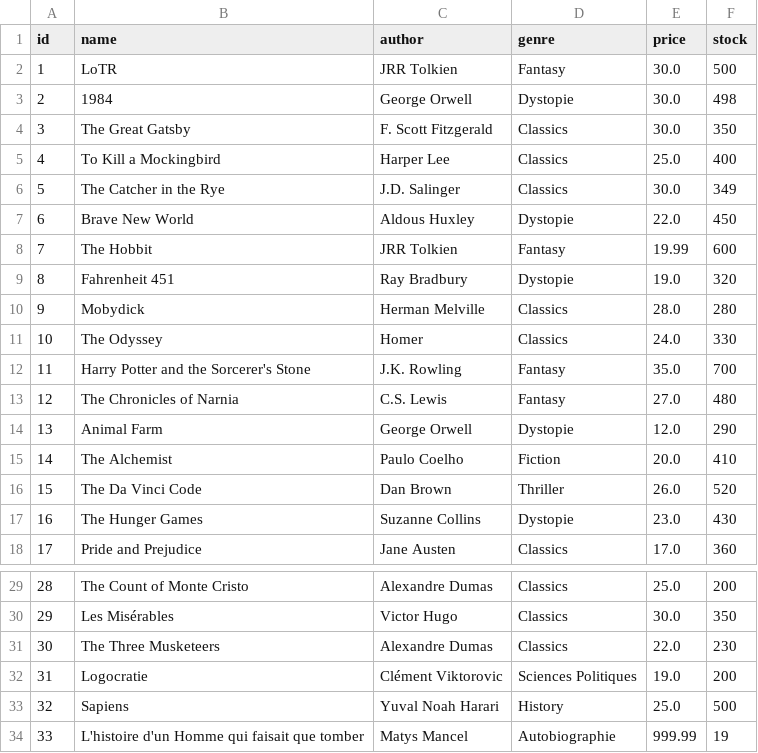
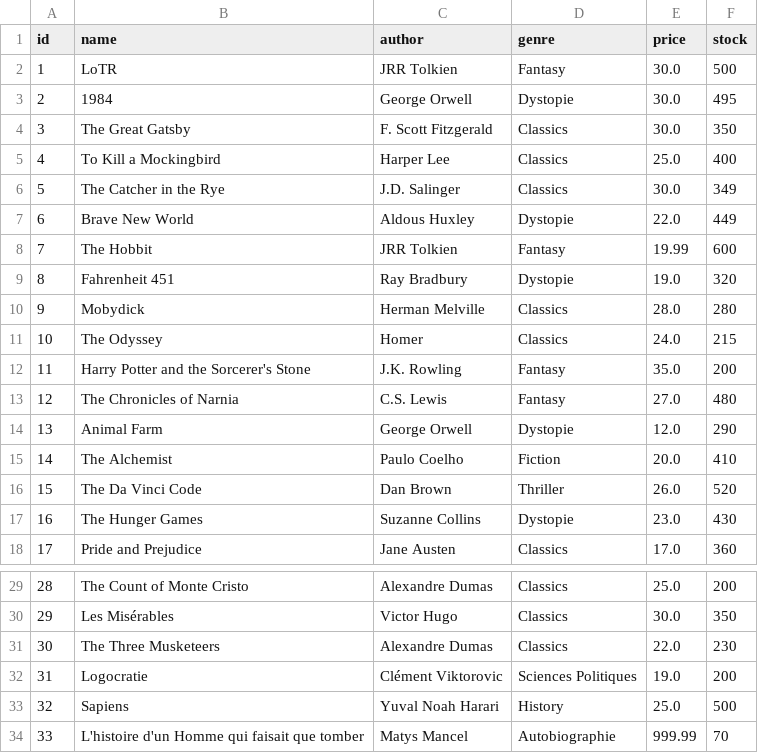
Before and after one commit to rserrano-root/Projet-4, a CSV file: data/books.csv, drawn as a sheet; only a part is shown, gaps mark what is left out.

```diff
--- a/data/books.csv
+++ b/data/books.csv
@@ -2,3 +2,3 @@ id,name,author,genre,price,stock
 1,LoTR,JRR Tolkien,Fantasy,30.0,500
-2,1984,George Orwell,Dystopie,30.0,498
+2,1984,George Orwell,Dystopie,30.0,495
 3,The Great Gatsby,F. Scott Fitzgerald,Classics,30.0,350
@@ -6,3 +6,3 @@ id,name,author,genre,price,stock
 5,The Catcher in the Rye,J.D. Salinger,Classics,30.0,349
-6,Brave New World,Aldous Huxley,Dystopie,22.0,450
+6,Brave New World,Aldous Huxley,Dystopie,22.0,449
 7,The Hobbit,JRR Tolkien,Fantasy,19.99,600
@@ -10,4 +10,4 @@ id,name,author,genre,price,stock
 9,Mobydick,Herman Melville,Classics,28.0,280
-10,The Odyssey,Homer,Classics,24.0,330
-11,Harry Potter and the Sorcerer's Stone,J.K. Rowling,Fantasy,35.0,700
+10,The Odyssey,Homer,Classics,24.0,215
+11,Harry Potter and the Sorcerer's Stone,J.K. Rowling,Fantasy,35.0,200
 12,The Chronicles of Narnia,C.S. Lewis,Fantasy,27.0,480
@@ -33,2 +33,2 @@ id,name,author,genre,price,stock
 32,Sapiens,Yuval Noah Harari,History,25.0,500
-33,L'histoire d'un Homme qui faisait que tomber,Matys Mancel,Autobiographie,999.99,19
+33,L'histoire d'un Homme qui faisait que tomber,Matys Mancel,Autobiographie,999.99,70
```
Also changed, not shown: data/log.csv, 5 other files.
